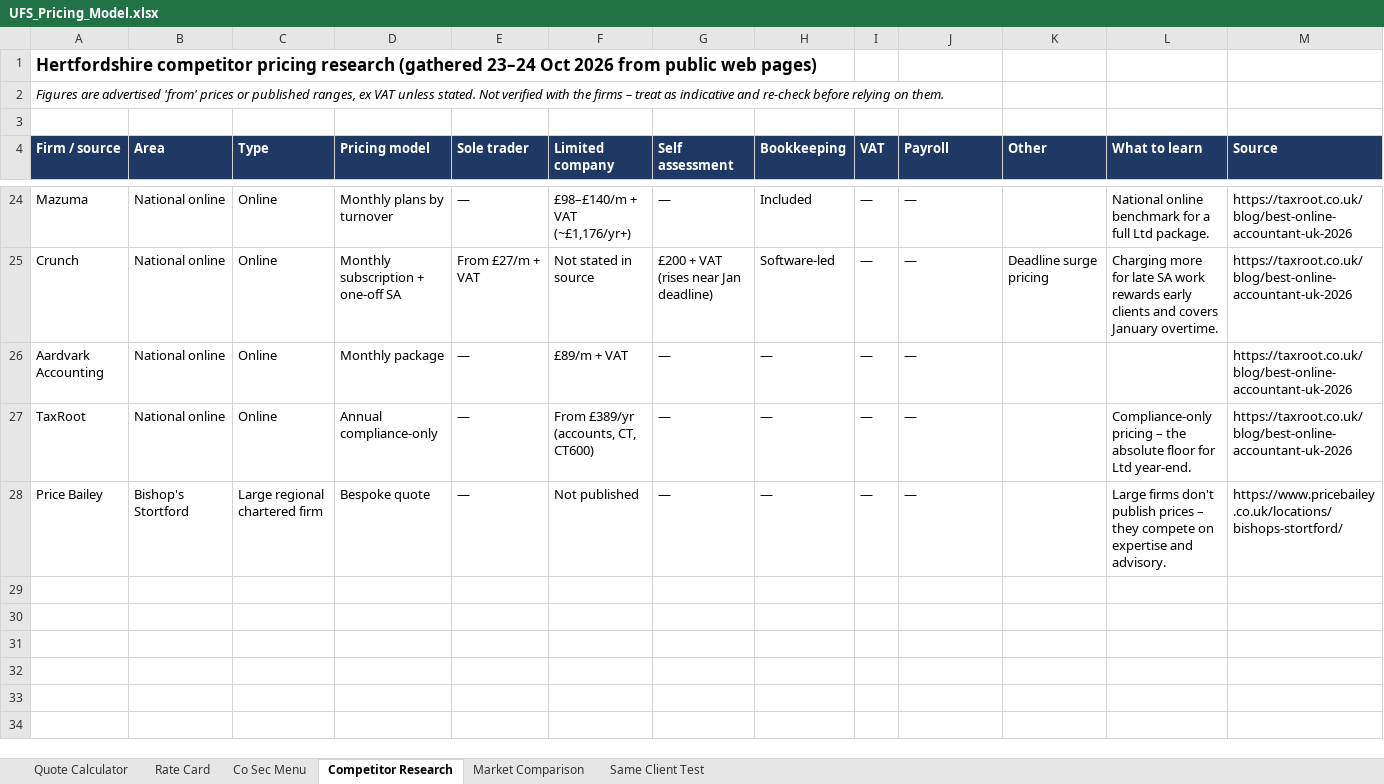
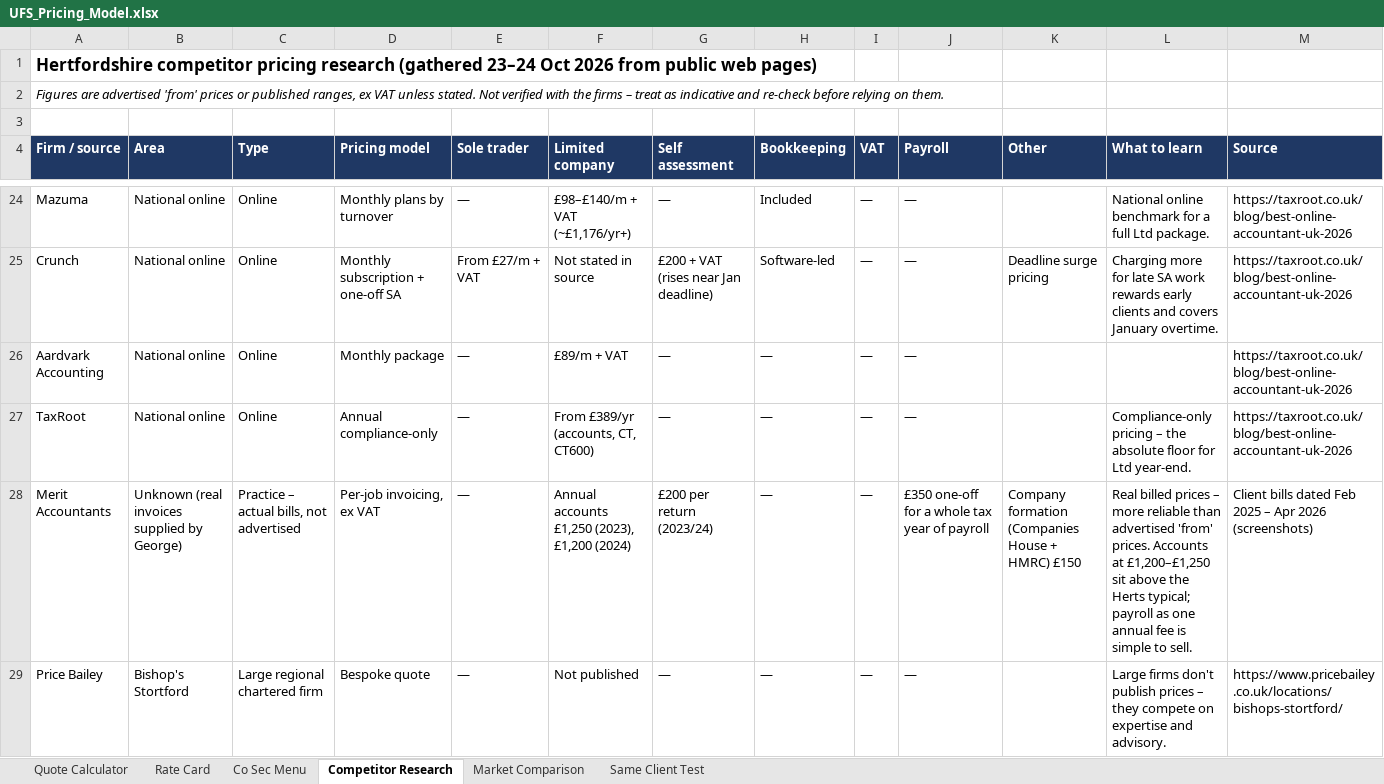
Before and after one commit to georgeunifi/George-Nicholson, an Excel workbook: pricing/UFS_Pricing_Model.xlsx, sheet Competitor Research, drawn as a sheet; only a part is shown, gaps mark what is left out; values as stored, in another font and other column widths than the file's, no borders; the diff names each change by its address in the sheet, - before the commit and + after, or states it on an @@ line.

```diff
--- a/pricing/UFS_Pricing_Model.xlsx (sheet Competitor Research)
+++ b/pricing/UFS_Pricing_Model.xlsx (sheet Competitor Research)
+row 28: Merit Accountants | Unknown (real invoices supplied by George) | Practice – actual bills, not advertised | Per-job invoicing, ex VAT | — | Annual accounts £1,250 (2023), £1,200 (2024) | £200 per return (2023/24) | — | — | £350 one-off for a whole tax year of payroll | Company formation (Companies House + HMRC) £150 | Real billed prices – more reliable than advertised 'from' prices. Accounts at £1,200–£1,250 sit above the Herts typical; payroll as one annual fee is simple to sell. | Client bills dated Feb 2025 – Apr 2026 (screenshots)
```
Also changed, not shown: sheet Market Comparison.
